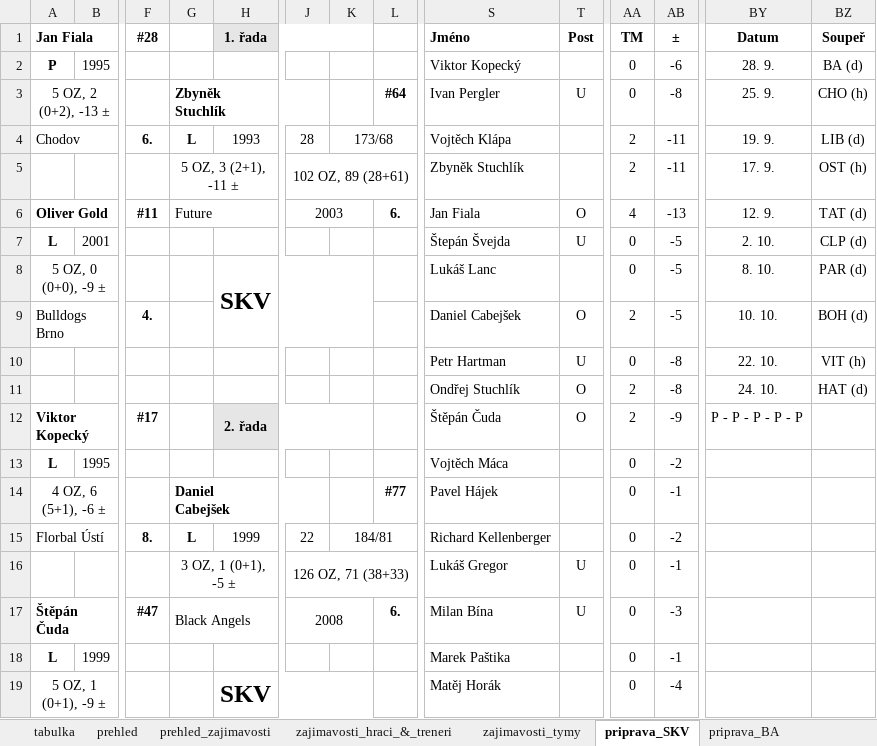
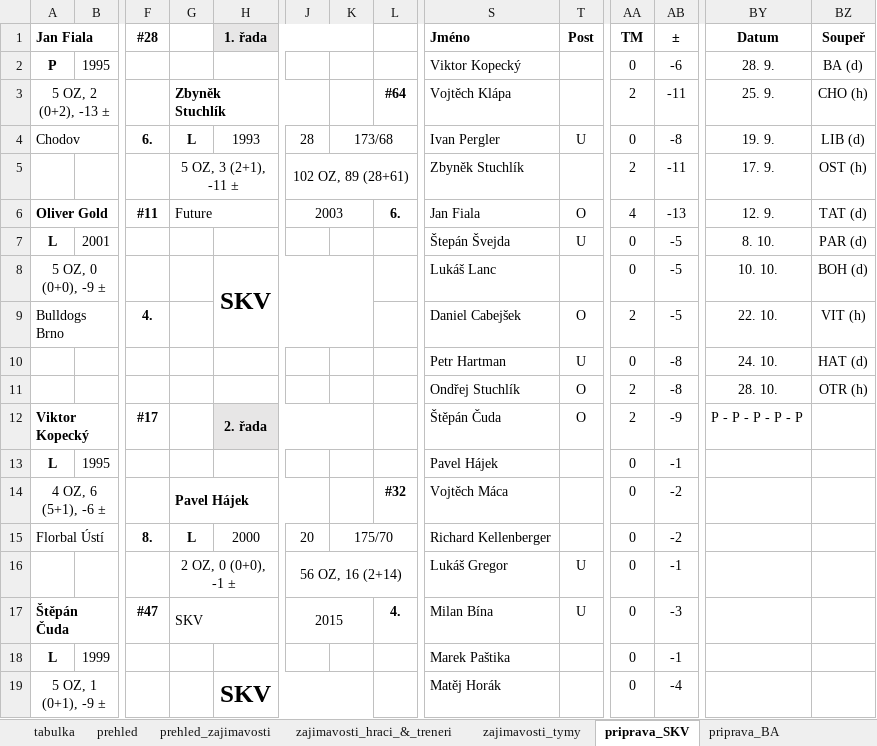
Before and after one commit to klimarichard/ceskyflorbal, an Excel workbook: priprava.xlsm, sheet priprava_SKV, drawn as a sheet; only a part is shown, gaps mark what is left out; values as stored, in another font and other column widths than the file's, no borders; conditional formats not drawn; the diff covers the shown part only; the diff names each change by its address in the sheet, - before the commit and + after, or states it on an @@ line.

```diff
--- a/priprava.xlsm (sheet priprava_SKV)
+++ b/priprava.xlsm (sheet priprava_SKV)
-S3 (Jméno): Ivan Pergler
+S3 (Jméno): Vojtěch Klápa
-T3 (Post): U
+T3 (Post): (empty)
-AA3 (TM): 0
+AA3 (TM): 2
-AB3 (±): -8
+AB3 (±): -11
-S4 (Jméno): Vojtěch Klápa
+S4 (Jméno): Ivan Pergler
-T4 (Post): (empty)
+T4 (Post): U
-AA4 (TM): 2
+AA4 (TM): 0
-AB4 (±): -11
+AB4 (±): -8
-BY7 (Datum): 2. 10.
+BY7 (Datum): 8. 10.
-BZ7 (Soupeř): CLP (d)
+BZ7 (Soupeř): PAR (d)
-BY8 (Datum): 8. 10.
+BY8 (Datum): 10. 10.
-BZ8 (Soupeř): PAR (d)
+BZ8 (Soupeř): BOH (d)
-BY9 (Datum): 10. 10.
+BY9 (Datum): 22. 10.
-BZ9 (Soupeř): BOH (d)
+BZ9 (Soupeř): VIT (h)
-BY10 (Datum): 22. 10.
+BY10 (Datum): 24. 10.
-BZ10 (Soupeř): VIT (h)
+BZ10 (Soupeř): HAT (d)
-BY11 (Datum): 24. 10.
+BY11 (Datum): 28. 10.
-BZ11 (Soupeř): HAT (d)
+BZ11 (Soupeř): OTR (h)
-S13 (Jméno): Vojtěch Máca
+S13 (Jméno): Pavel Hájek
-AB13 (±): -2
+AB13 (±): -1
-G14: Daniel Cabejšek
+G14: Pavel Hájek
-L14: #77
+L14: #32
-S14 (Jméno): Pavel Hájek
+S14 (Jméno): Vojtěch Máca
-AB14 (±): -1
+AB14 (±): -2
-H15 (1. řada): 1999
+H15 (1. řada): 2000
-J15: 22
+J15: 20
-K15: 184/81
+K15: 175/70
-G16: 3 OZ, 1 (0+1), -5 ±
+G16: 2 OZ, 0 (0+0), -1 ±
-J16: 126 OZ, 71 (38+33)
+J16: 56 OZ, 16 (2+14)
-G17: Black Angels
+G17: SKV
-J17: 2008
+J17: 2015
-L17: 6.
+L17: 4.
```
Also changed, not shown: 23 edited cells elsewhere in this sheet, sheet priprava_CLP, sheet priprava_LIB, sheet priprava_BA, sheet priprava_SPA, sheet tabulka, sheet prehled, 10 more sheets, formulas that keep their value, hidden cells, 5 other files.
